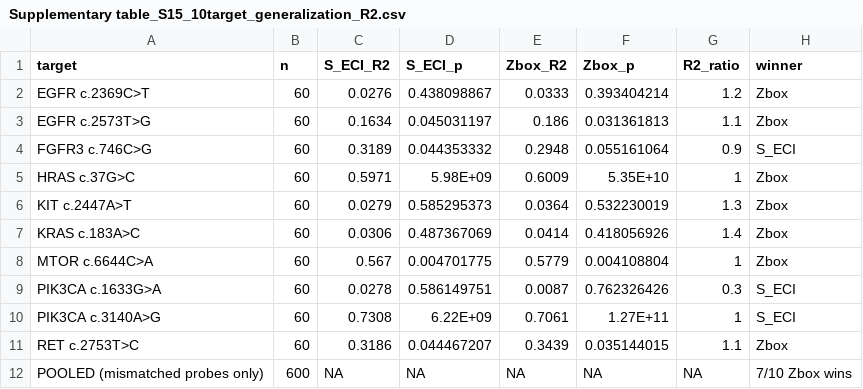
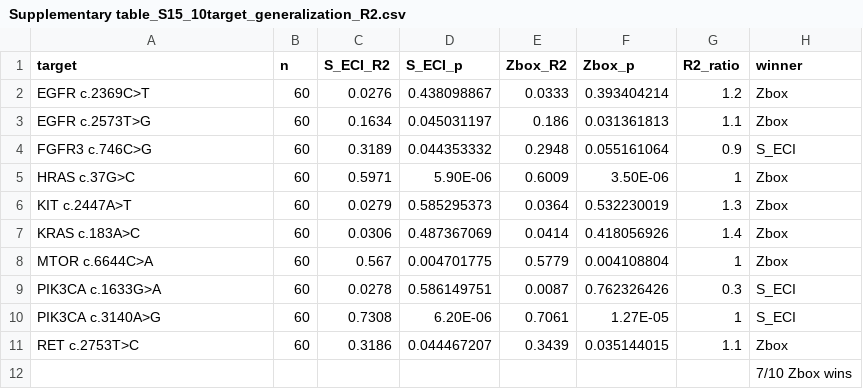
Before and after one commit to OncoRNALab/Topology-aware-thermodynamics-for-DNA-probe-design-, a CSV file: Supplementary_tables/Supplementary table_S15_10target_generalization_R2.csv, drawn as a sheet.

Commit message:
Add files via upload

```diff
--- a/Supplementary_tables/Supplementary table_S15_10target_generalization_R2.csv
+++ b/Supplementary_tables/Supplementary table_S15_10target_generalization_R2.csv
@@ -4,3 +4,3 @@ EGFR c.2573T>G,60,0.1634,0.045031197,0.186,0.031361813,1.1,Zbox
 FGFR3 c.746C>G,60,0.3189,0.044353332,0.2948,0.055161064,0.9,S_ECI
-HRAS c.37G>C,60,0.5971,5.98E+09,0.6009,5.35E+10,1,Zbox
+HRAS c.37G>C,60,0.5971,5.90E-06,0.6009,3.50E-06,1,Zbox
 KIT c.2447A>T,60,0.0279,0.585295373,0.0364,0.532230019,1.3,Zbox
@@ -9,4 +9,4 @@ MTOR c.6644C>A,60,0.567,0.004701775,0.5779,0.004108804,1,Zbox
 PIK3CA c.1633G>A,60,0.0278,0.586149751,0.0087,0.762326426,0.3,S_ECI
-PIK3CA c.3140A>G,60,0.7308,6.22E+09,0.7061,1.27E+11,1,S_ECI
+PIK3CA c.3140A>G,60,0.7308,6.20E-06,0.7061,1.27E-05,1,S_ECI
 RET c.2753T>C,60,0.3186,0.044467207,0.3439,0.035144015,1.1,Zbox
-POOLED (mismatched probes only),600,NA,NA,NA,NA,NA,7/10 Zbox wins
+,,,,,,,7/10 Zbox wins
```
